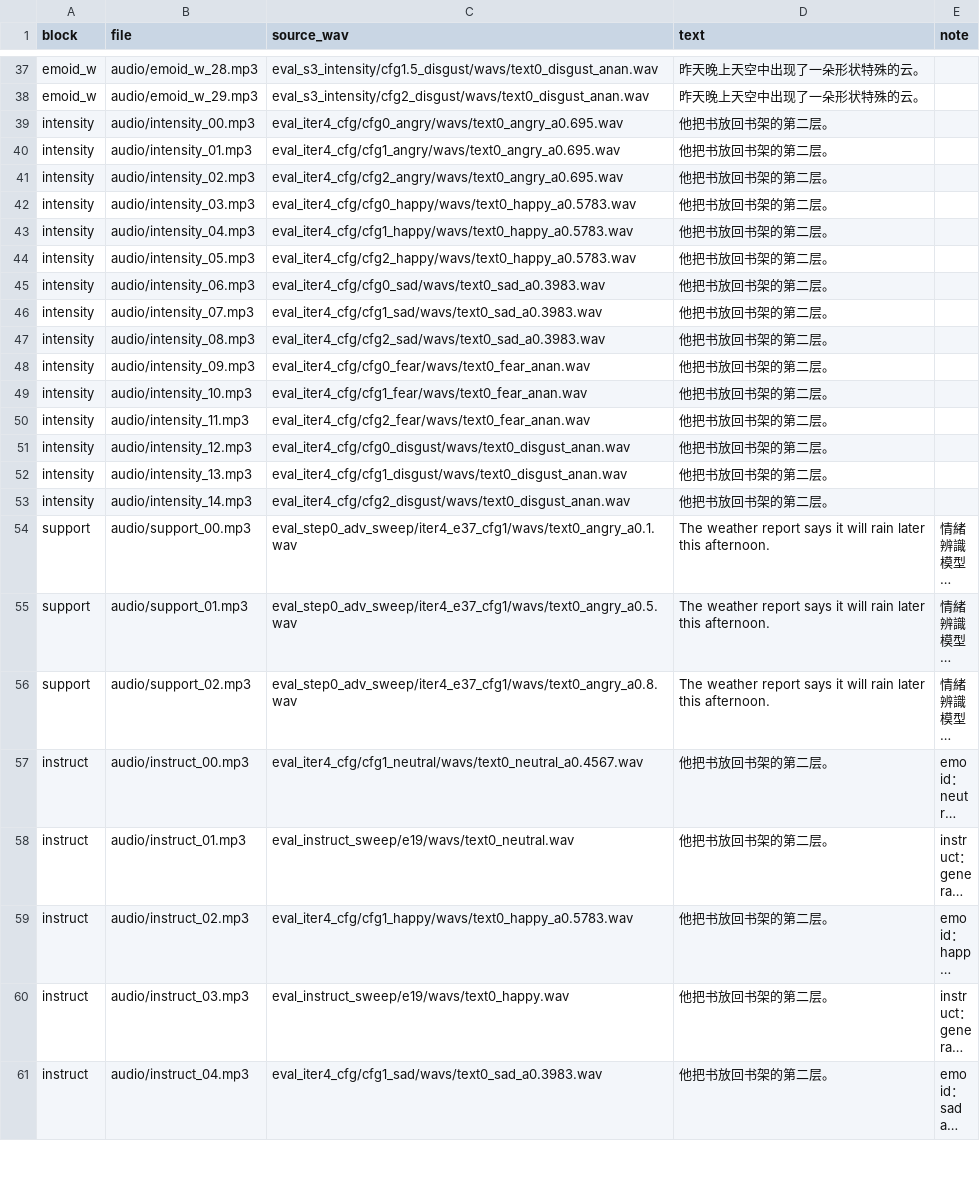
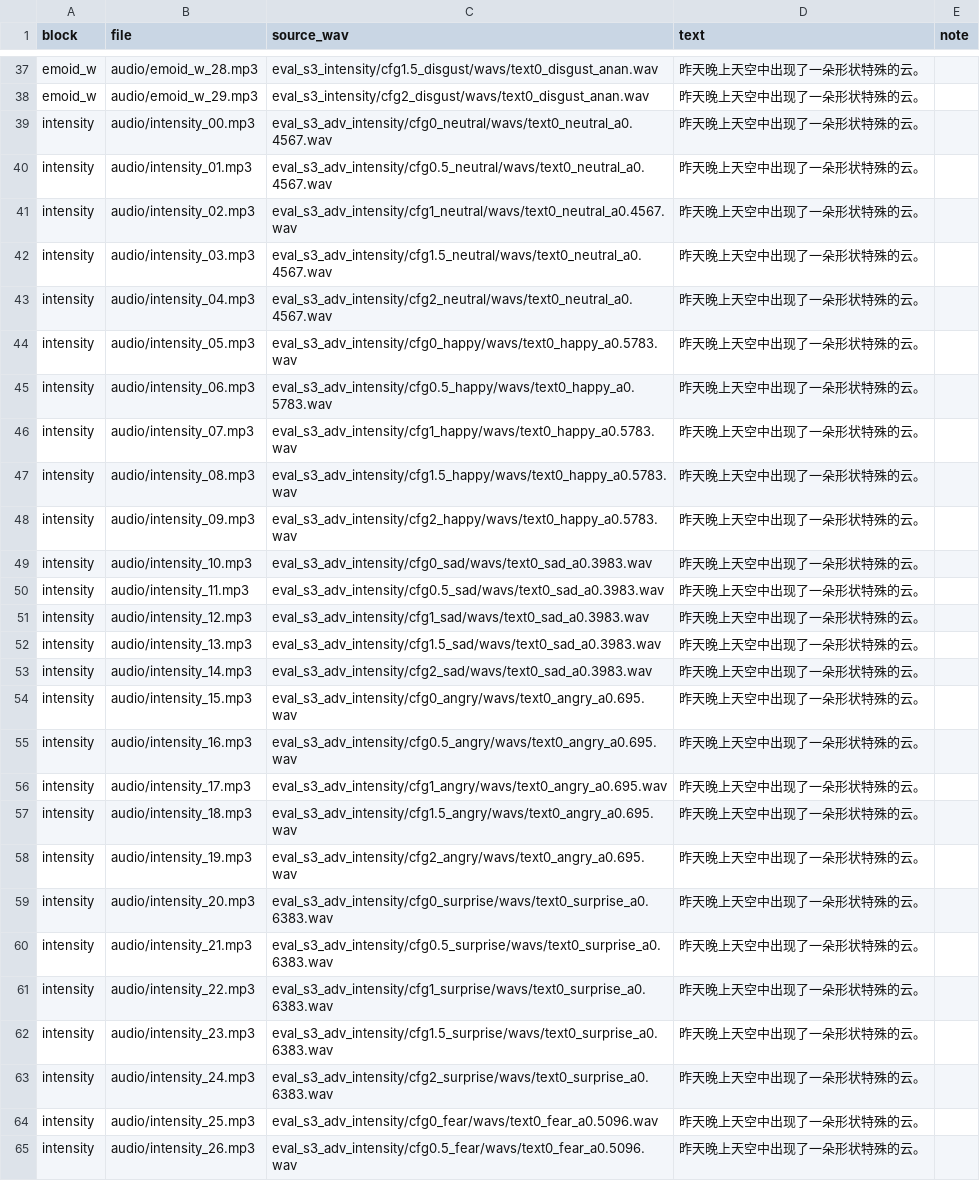
Before and after one commit to AChunFish/thesis-defense-demo, a CSV file: docs/manifest.csv, drawn as a sheet; only a part is shown, gaps mark what is left out; the shorter side is filled out with more unchanged rows; long unchanged cells end in …; the diff covers the shown part only.

Commit message:
Replace intensity section with in-support sweep, input specs

```diff
--- a/docs/manifest.csv
+++ b/docs/manifest.csv
@@ -38,16 +38,28 @@ emoid_w,audio/emoid_w_28.mp3,eval_s3_intensity/cfg1.5_disgust/wavs/text0_disgust
 emoid_w,audio/emoid_w_29.mp3,eval_s3_intensity/cfg2_disgust/wavs/text0_disgust_anan.wav,昨天晚上天空中出现了一朵形状特殊的云。,
-intensity,audio/intensity_00.mp3,eval_iter4_cfg/cfg0_angry/wavs/text0_angry_a0.695.wav,他把书放回书架的第二层。,
-intensity,audio/intensity_01.mp3,eval_iter4_cfg/cfg1_angry/wavs/text0_angry_a0.695.wav,他把书放回书架的第二层。,
-intensity,audio/intensity_02.mp3,eval_iter4_cfg/cfg2_angry/wavs/text0_angry_a0.695.wav,他把书放回书架的第二层。,
-intensity,audio/intensity_03.mp3,eval_iter4_cfg/cfg0_happy/wavs/text0_happy_a0.5783.wav,他把书放回书架的第二层。,
-intensity,audio/intensity_04.mp3,eval_iter4_cfg/cfg1_happy/wavs/text0_happy_a0.5783.wav,他把书放回书架的第二层。,
-intensity,audio/intensity_05.mp3,eval_iter4_cfg/cfg2_happy/wavs/text0_happy_a0.5783.wav,他把书放回书架的第二层。,
-intensity,audio/intensity_06.mp3,eval_iter4_cfg/cfg0_sad/wavs/text0_sad_a0.3983.wav,他把书放回书架的第二层。,
-intensity,audio/intensity_07.mp3,eval_iter4_cfg/cfg1_sad/wavs/text0_sad_a0.3983.wav,他把书放回书架的第二层。,
-intensity,audio/intensity_08.mp3,eval_iter4_cfg/cfg2_sad/wavs/text0_sad_a0.3983.wav,他把书放回书架的第二层。,
-intensity,audio/intensity_09.mp3,eval_iter4_cfg/cfg0_fear/wavs/text0_fear_anan.wav,他把书放回书架的第二层。,
-intensity,audio/intensity_10.mp3,eval_iter4_cfg/cfg1_fear/wavs/text0_fear_anan.wav,他把书放回书架的第二层。,
-intensity,audio/intensity_11.mp3,eval_iter4_cfg/cfg2_fear/wavs/text0_fear_anan.wav,他把书放回书架的第二层。,
-intensity,audio/intensity_12.mp3,eval_iter4_cfg/cfg0_disgust/wavs/text0_disgust_anan.wav,他把书放回书架的第二层。,
-intensity,audio/intensity_13.mp3,eval_iter4_cfg/cfg1_disgust/wavs/text0_disgust_anan.wav,他把书放回书架的第二层。,
-intensity,audio/intensity_14.mp3,eval_iter4_cfg/cfg2_disgust/wavs/text0_disgust_anan.wav,他把书放回书架的第二层。,
+intensity,audio/intensity_00.mp3,eval_s3_adv_intensity/cfg0_neutral/wavs/text0_neutral_a0.4567.wav,昨天晚上天空中出现了一朵形状特殊的云。,
+intensity,audio/intensity_01.mp3,eval_s3_adv_intensity/cfg0.5_neutral/wavs/text0_neutral_a0.4567.wav,昨天晚上天空中出现了一朵形状特殊的云。,
+intensity,audio/intensity_02.mp3,eval_s3_adv_intensity/cfg1_neutral/wavs/text0_neutral_a0.4567.wav,昨天晚上天空中出现了一朵形状特殊的云。,
+intensity,audio/intensity_03.mp3,eval_s3_adv_intensity/cfg1.5_neutral/wavs/text0_neutral_a0.4567.wav,昨天晚上天空中出现了一朵形状特殊的云。,
+intensity,audio/intensity_04.mp3,eval_s3_adv_intensity/cfg2_neutral/wavs/text0_neutral_a0.4567.wav,昨天晚上天空中出现了一朵形状特殊的云。,
+intensity,audio/intensity_05.mp3,eval_s3_adv_intensity/cfg0_happy/wavs/text0_happy_a0.5783.wav,昨天晚上天空中出现了一朵形状特殊的云。,
+intensity,audio/intensity_06.mp3,eval_s3_adv_intensity/cfg0.5_happy/wavs/text0_happy_a0.5783.wav,昨天晚上天空中出现了一朵形状特殊的云。,
+intensity,audio/intensity_07.mp3,eval_s3_adv_intensity/cfg1_happy/wavs/text0_happy_a0.5783.wav,昨天晚上天空中出现了一朵形状特殊的云。,
+intensity,audio/intensity_08.mp3,eval_s3_adv_intensity/cfg1.5_happy/wavs/text0_happy_a0.5783.wav,昨天晚上天空中出现了一朵形状特殊的云。,
+intensity,audio/intensity_09.mp3,eval_s3_adv_intensity/cfg2_happy/wavs/text0_happy_a0.5783.wav,昨天晚上天空中出现了一朵形状特殊的云。,
+intensity,audio/intensity_10.mp3,eval_s3_adv_intensity/cfg0_sad/wavs/text0_sad_a0.3983.wav,昨天晚上天空中出现了一朵形状特殊的云。,
+intensity,audio/intensity_11.mp3,eval_s3_adv_intensity/cfg0.5_sad/wavs/text0_sad_a0.3983.wav,昨天晚上天空中出现了一朵形状特殊的云。,
+intensity,audio/intensity_12.mp3,eval_s3_adv_intensity/cfg1_sad/wavs/text0_sad_a0.3983.wav,昨天晚上天空中出现了一朵形状特殊的云。,
+intensity,audio/intensity_13.mp3,eval_s3_adv_intensity/cfg1.5_sad/wavs/text0_sad_a0.3983.wav,昨天晚上天空中出现了一朵形状特殊的云。,
+intensity,audio/intensity_14.mp3,eval_s3_adv_intensity/cfg2_sad/wavs/text0_sad_a0.3983.wav,昨天晚上天空中出现了一朵形状特殊的云。,
+intensity,audio/intensity_15.mp3,eval_s3_adv_intensity/cfg0_angry/wavs/text0_angry_a0.695.wav,昨天晚上天空中出现了一朵形状特殊的云。,
+intensity,audio/intensity_16.mp3,eval_s3_adv_intensity/cfg0.5_angry/wavs/text0_angry_a0.695.wav,昨天晚上天空中出现了一朵形状特殊的云。,
+intensity,audio/intensity_17.mp3,eval_s3_adv_intensity/cfg1_angry/wavs/text0_angry_a0.695.wav,昨天晚上天空中出现了一朵形状特殊的云。,
+intensity,audio/intensity_18.mp3,eval_s3_adv_intensity/cfg1.5_angry/wavs/text0_angry_a0.695.wav,昨天晚上天空中出现了一朵形状特殊的云。,
+intensity,audio/intensity_19.mp3,eval_s3_adv_intensity/cfg2_angry/wavs/text0_angry_a0.695.wav,昨天晚上天空中出现了一朵形状特殊的云。,
+intensity,audio/intensity_20.mp3,eval_s3_adv_intensity/cfg0_surprise/wavs/text0_surprise_a0.6383.wav,昨天晚上天空中出现了一朵形状特殊的云。,
+intensity,audio/intensity_21.mp3,eval_s3_adv_intensity/cfg0.5_surprise/wavs/text0_surprise_a0.6383.wav,昨天晚上天空中出现了一朵形状特殊的云。,
+intensity,audio/intensity_22.mp3,eval_s3_adv_intensity/cfg1_surprise/wavs/text0_surprise_a0.6383.wav,昨天晚上天空中出现了一朵形状特殊的云。,
+intensity,audio/intensity_23.mp3,eval_s3_adv_intensity/cfg1.5_surprise/wavs/text0_surprise_a0.6383.wav,昨天晚上天空中出现了一朵形状特殊的云。,
+intensity,audio/intensity_24.mp3,eval_s3_adv_intensity/cfg2_surprise/wavs/text0_surprise_a0.6383.wav,昨天晚上天空中出现了一朵形状特殊的云。,
+intensity,audio/intensity_25.mp3,eval_s3_adv_intensity/cfg0_fear/wavs/text0_fear_a0.5096.wav,昨天晚上天空中出现了一朵形状特殊的云。,
+intensity,audio/intensity_26.mp3,eval_s3_adv_intensity/cfg0.5_fear/wavs/text0_fear_a0.5096.wav,昨天晚上天空中出现了一朵形状特殊的云。,
```
Also changed, not shown: 8 added rows elsewhere in this file, 36 other files.
